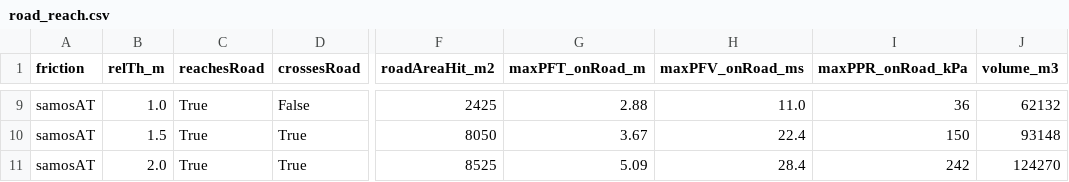
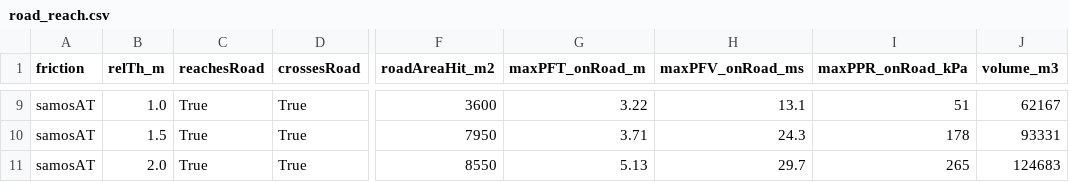
Before and after one commit to ronimos/AvaFrame, a CSV file: Bethel/Outputs/road_reach.csv, drawn as a sheet; only a part is shown, gaps mark what is left out; the diff covers the shown part only; the diff names each change by its address in the sheet, - before the commit and + after, or states it on an @@ line.

```diff
--- a/Bethel/Outputs/road_reach.csv
+++ b/Bethel/Outputs/road_reach.csv
-D9 (crossesRoad): False
+D9 (crossesRoad): True
-F9 (roadAreaHit_m2): 2425
+F9 (roadAreaHit_m2): 3600
-G9 (maxPFT_onRoad_m): 2.88
+G9 (maxPFT_onRoad_m): 3.22
-H9 (maxPFV_onRoad_ms): 11.0
+H9 (maxPFV_onRoad_ms): 13.1
-I9 (maxPPR_onRoad_kPa): 36
+I9 (maxPPR_onRoad_kPa): 51
-J9 (volume_m3): 62132
+J9 (volume_m3): 62167
-F10 (roadAreaHit_m2): 8050
+F10 (roadAreaHit_m2): 7950
-G10 (maxPFT_onRoad_m): 3.67
+G10 (maxPFT_onRoad_m): 3.71
-H10 (maxPFV_onRoad_ms): 22.4
+H10 (maxPFV_onRoad_ms): 24.3
-I10 (maxPPR_onRoad_kPa): 150
+I10 (maxPPR_onRoad_kPa): 178
-J10 (volume_m3): 93148
+J10 (volume_m3): 93331
-F11 (roadAreaHit_m2): 8525
+F11 (roadAreaHit_m2): 8550
-G11 (maxPFT_onRoad_m): 5.09
+G11 (maxPFT_onRoad_m): 5.13
-H11 (maxPFV_onRoad_ms): 28.4
+H11 (maxPFV_onRoad_ms): 29.7
-I11 (maxPPR_onRoad_kPa): 242
+I11 (maxPPR_onRoad_kPa): 265
-J11 (volume_m3): 124270
+J11 (volume_m3): 124683
```
Also changed, not shown: 32 edited cells elsewhere in this file, 9 other files.
